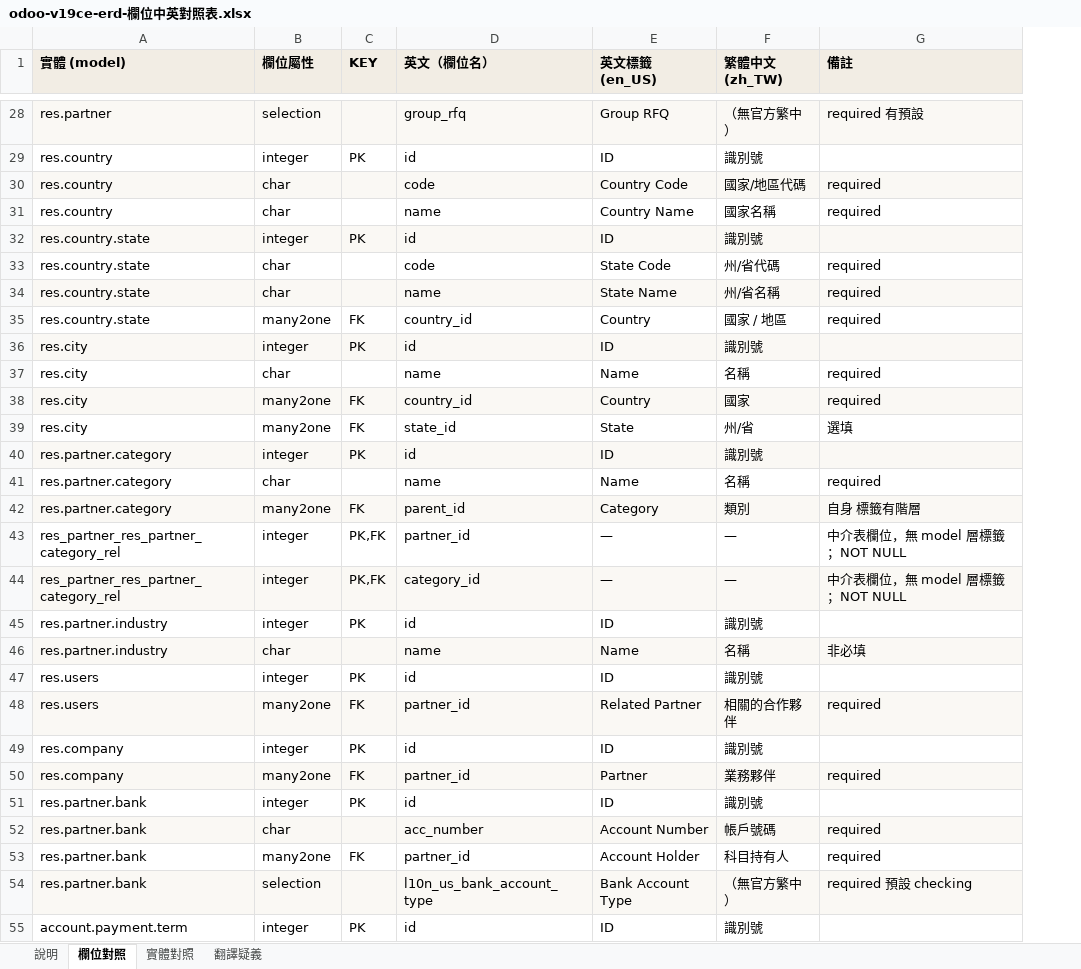
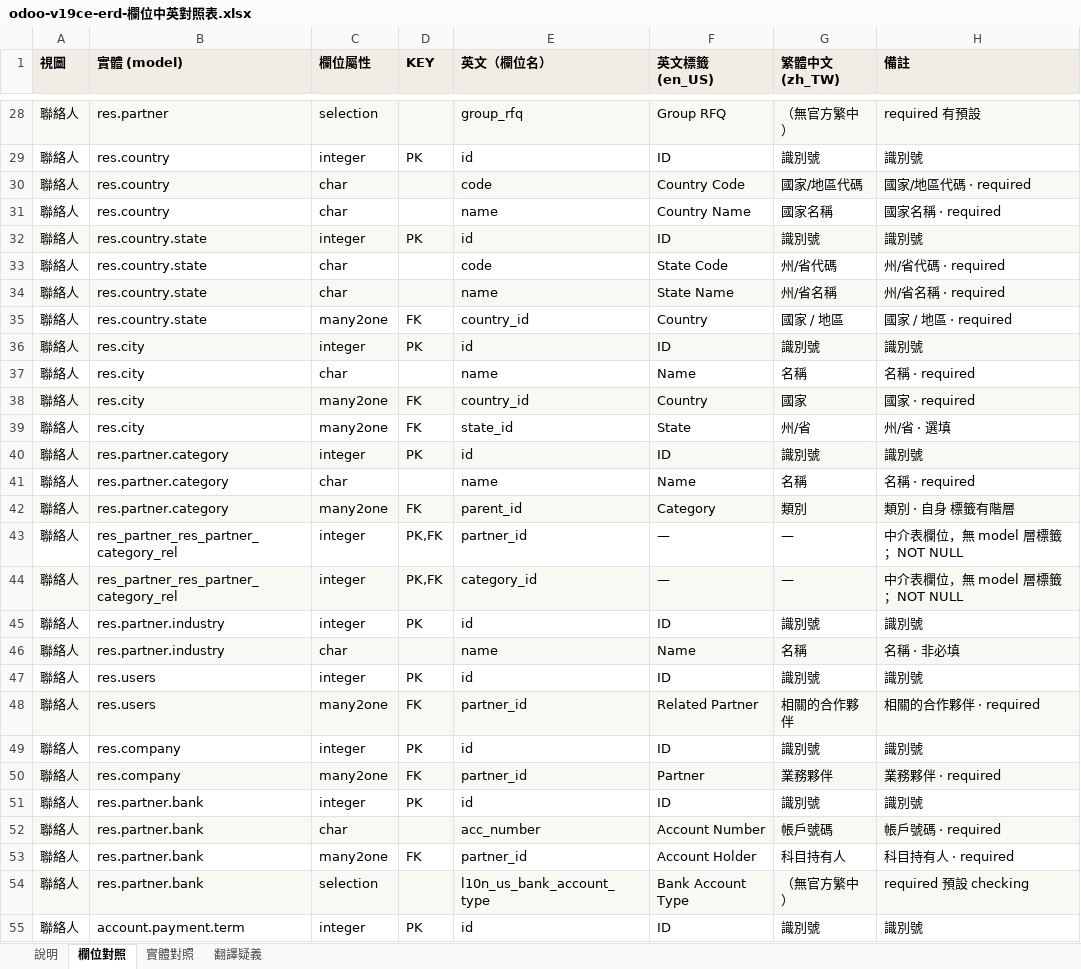
Before and after one commit to jk831224/odoo-v19ce-erd, an Excel workbook: odoo-v19ce-erd-欄位中英對照表.xlsx, sheet 欄位對照, drawn as a sheet; only a part is shown, gaps mark what is left out; values as stored, in another font and other column widths than the file's, no borders; addresses are those after the commit; the diff covers the shown part only; the diff names each change by its address in the sheet, - before the commit and + after, or states it on an @@ line.

```diff
--- a/odoo-v19ce-erd-欄位中英對照表.xlsx (sheet 欄位對照)
+++ b/odoo-v19ce-erd-欄位中英對照表.xlsx (sheet 欄位對照)
+column A (視圖), rows 28-55: all 聯絡人
-H29 (備註): (empty)
+H29 (備註): 識別號
-H30 (備註): required
+H30 (備註): 國家/地區代碼 · required
-H31 (備註): required
+H31 (備註): 國家名稱 · required
-H32 (備註): (empty)
+H32 (備註): 識別號
-H33 (備註): required
+H33 (備註): 州/省代碼 · required
-H34 (備註): required
+H34 (備註): 州/省名稱 · required
-H35 (備註): required
+H35 (備註): 國家 / 地區 · required
-H36 (備註): (empty)
+H36 (備註): 識別號
-H37 (備註): required
+H37 (備註): 名稱 · required
-H38 (備註): required
+H38 (備註): 國家 · required
-H39 (備註): 選填
+H39 (備註): 州/省 · 選填
-H40 (備註): (empty)
+H40 (備註): 識別號
-H41 (備註): required
+H41 (備註): 名稱 · required
-H42 (備註): 自身 標籤有階層
+H42 (備註): 類別 · 自身 標籤有階層
-H45 (備註): (empty)
+H45 (備註): 識別號
-H46 (備註): 非必填
+H46 (備註): 名稱 · 非必填
-H47 (備註): (empty)
+H47 (備註): 識別號
-H48 (備註): required
+H48 (備註): 相關的合作夥伴 · required
-H49 (備註): (empty)
+H49 (備註): 識別號
-H50 (備註): required
+H50 (備註): 業務夥伴 · required
-H51 (備註): (empty)
+H51 (備註): 識別號
-H52 (備註): required
+H52 (備註): 帳戶號碼 · required
-H53 (備註): required
+H53 (備註): 科目持有人 · required
-H55 (備註): (empty)
+H55 (備註): 識別號
```
Also changed, not shown: 29 added rows and 70 edited cells elsewhere in this sheet, sheet 翻譯疑義, sheet 實體對照, sheet 說明, 2 other files.
